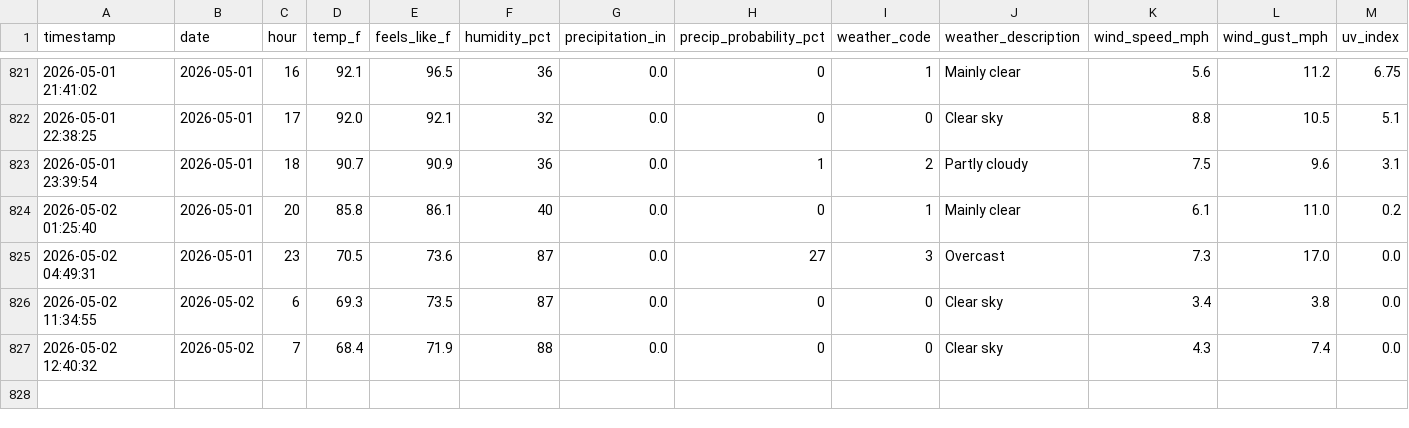
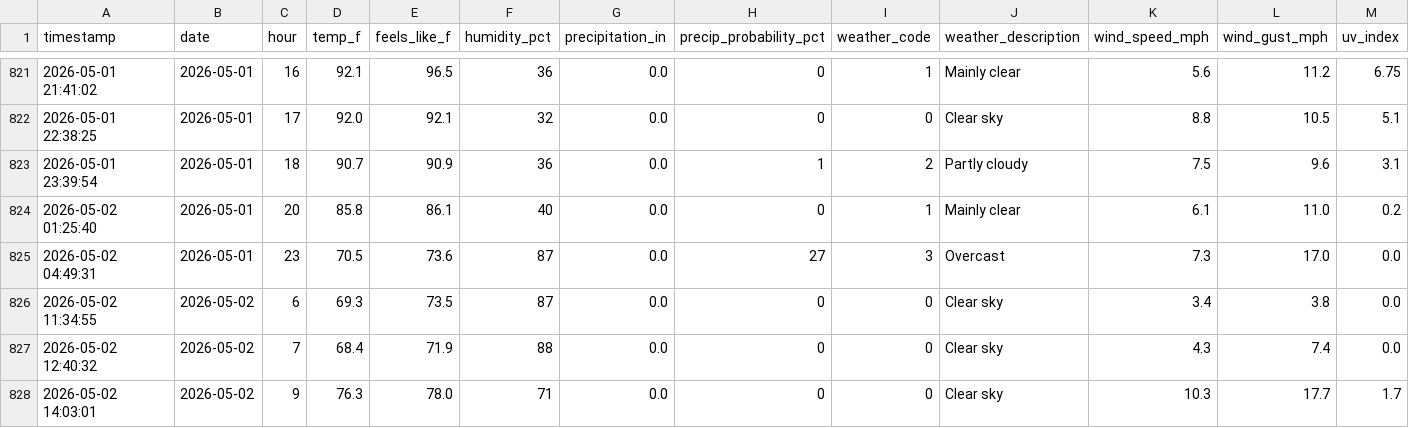
Before and after one commit to PAndrewTurner/Ride_Waittimes, a CSV file: data/weather.csv, drawn as a sheet; only a part is shown, gaps mark what is left out; rows hold the shown columns only; the diff names each change by its address in the sheet, - before the commit and + after, or states it on an @@ line.

```diff
--- a/data/weather.csv
+++ b/data/weather.csv
+row 828: 2026-05-02 14:03:01 | 2026-05-02 | 9 | 76.3 | 78.0 | 71 | 0.0 | 0 | 0 | Clear sky | 10.3 | 17.7 | 1.7
```
Also changed, not shown: data/park_hours.csv, 1 other file.
